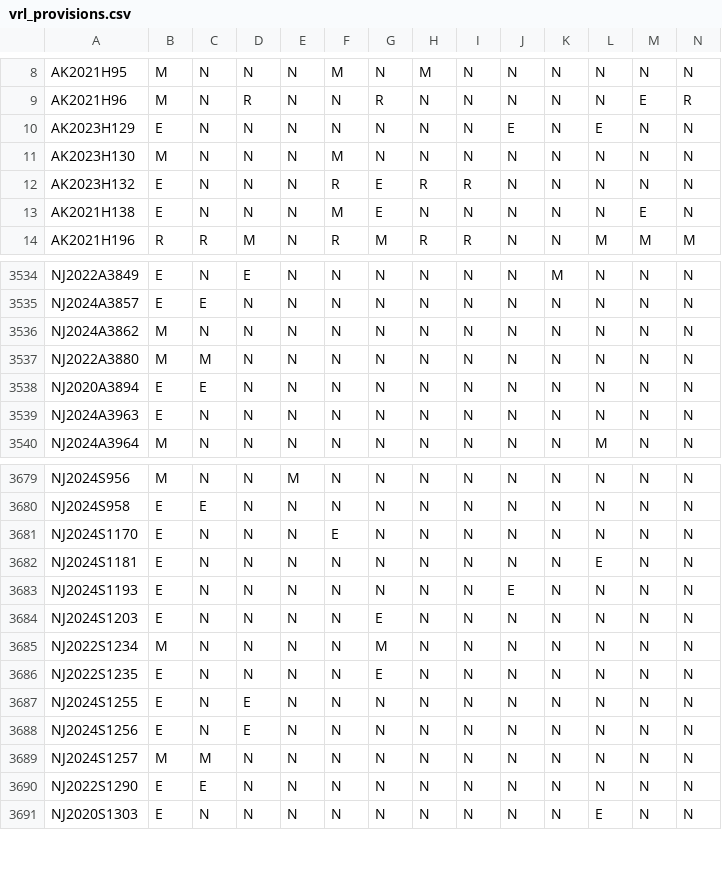
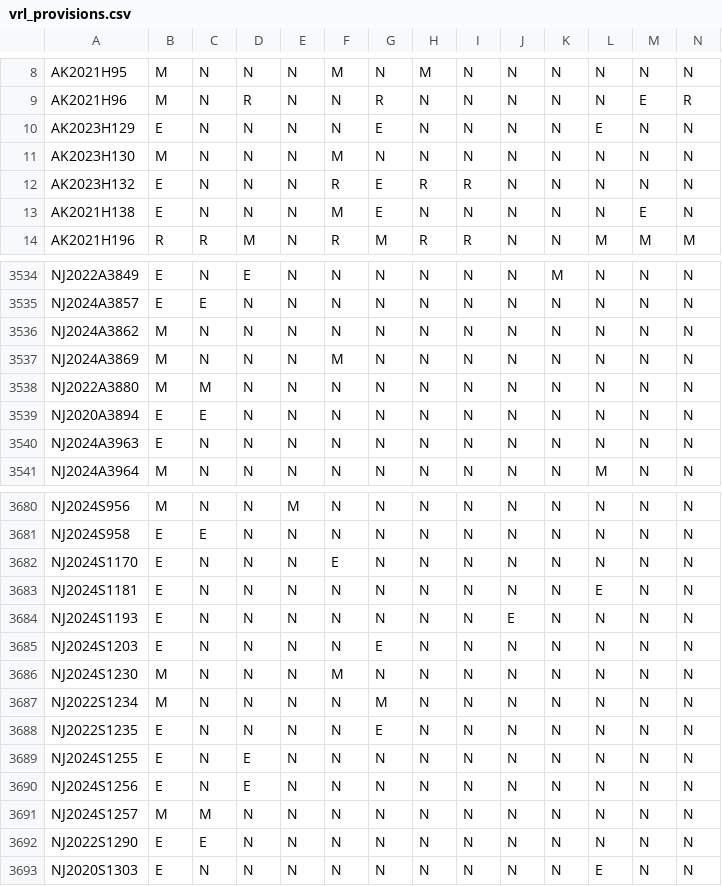
Before and after one commit to jloffredo2/state-elect-law-db, a CSV file: output/vrl_provisions.csv, drawn as a sheet; only a part is shown, gaps mark what is left out; rows hold the shown columns only; the diff names each change by its address in the sheet, - before the commit and + after, or states it on an @@ line.

```diff
--- a/output/vrl_provisions.csv
+++ b/output/vrl_provisions.csv
-G10: N
+G10: E
-J10: E
+J10: N
+row 3537: NJ2024A3869 | M | N | N | N | M | N | N | N | N | N | N | N | N
+row 3686: NJ2024S1230 | M | N | N | N | M | N | N | N | N | N | N | N | N
```
Also changed, not shown: 4 other files.
